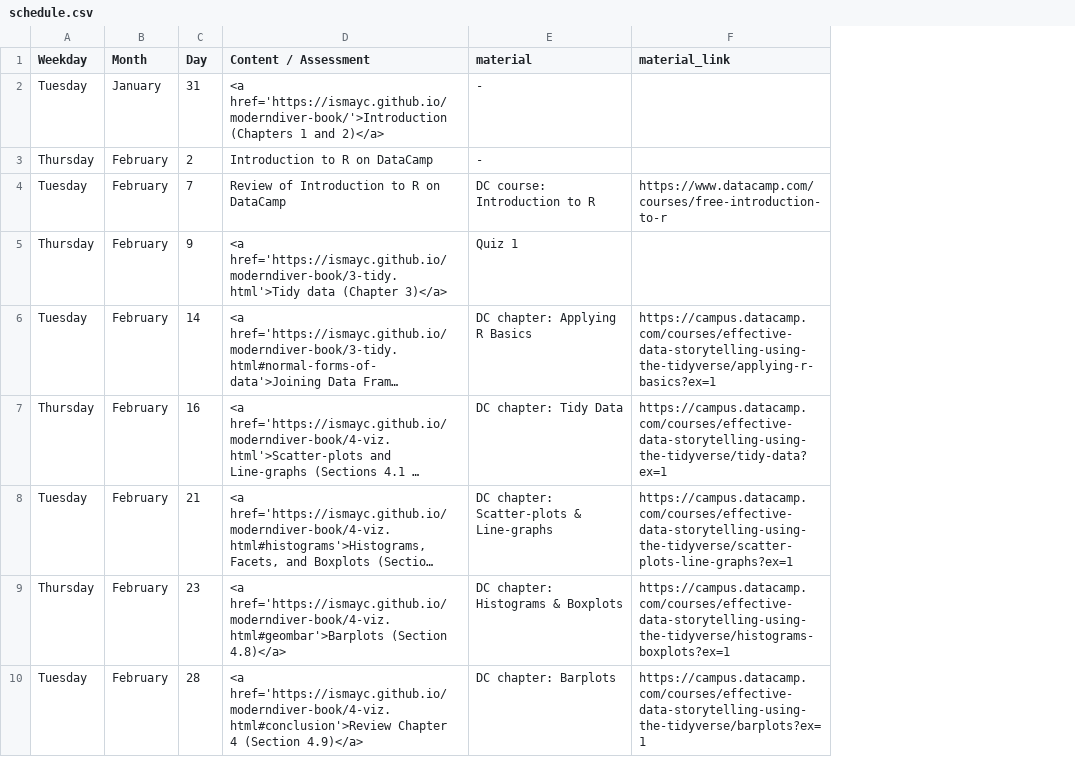
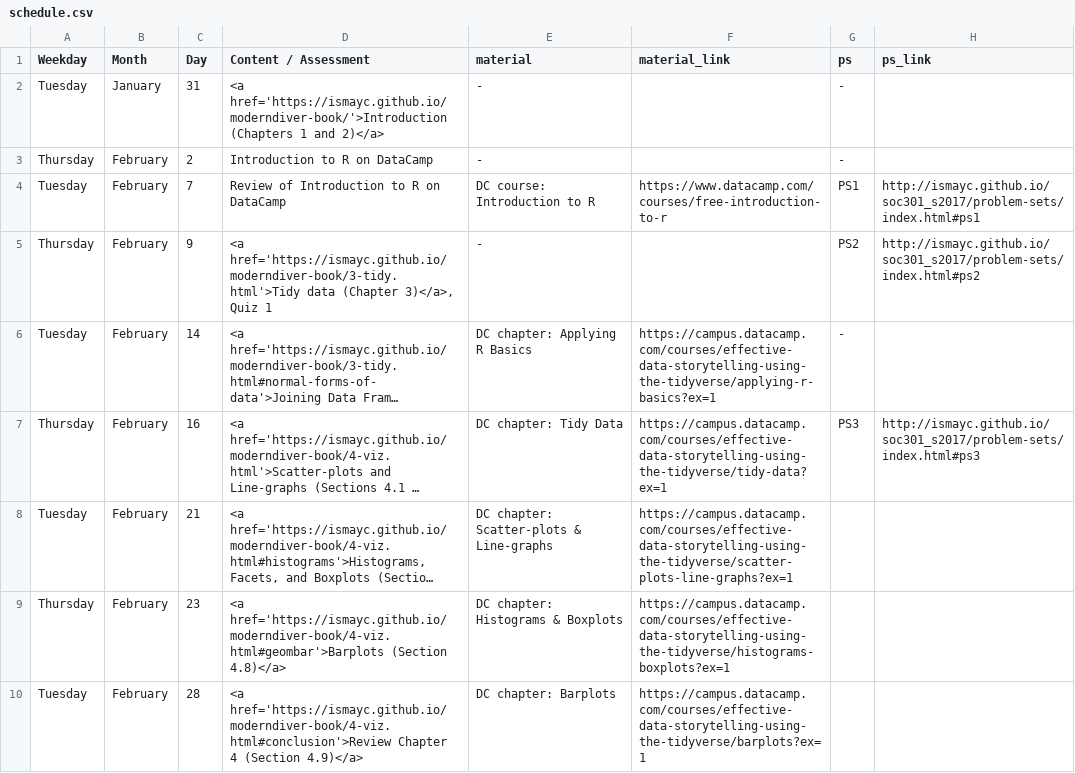
Before and after one commit to ismayc/soc301_s2017, a CSV file: content/schedule.csv, drawn as a sheet; only a part is shown; long unchanged cells end in …; the diff covers the shown part only; the diff names each change by its address in the sheet, - before the commit and + after, or states it on an @@ line.

Commit message:
Changed schedule layout

```diff
--- a/content/schedule.csv
+++ b/content/schedule.csv
+column G (ps), rows 2-7: - | - | PS1 | PS2 | - | PS3
+column H (ps_link), rows 4-7: http://ismayc.github.io/soc301_s2017/problem-sets/index.html#ps1 | http://ismayc.github.io/soc301_s2017/problem-sets/index.html#ps2 |  | http://ismayc.github.io/soc301_s2017/problem-sets/index.html#ps3
-D5 (Content / Assessment): …data (Chapter 3)</a>
+D5 (Content / Assessment): …data (Chapter 3)</a>, Quiz 1
-E5 (material): Quiz 1
+E5 (material): -
```
Also changed, not shown: 15 edited cells elsewhere in this file, docs/schedule.csv, 12 other files.
